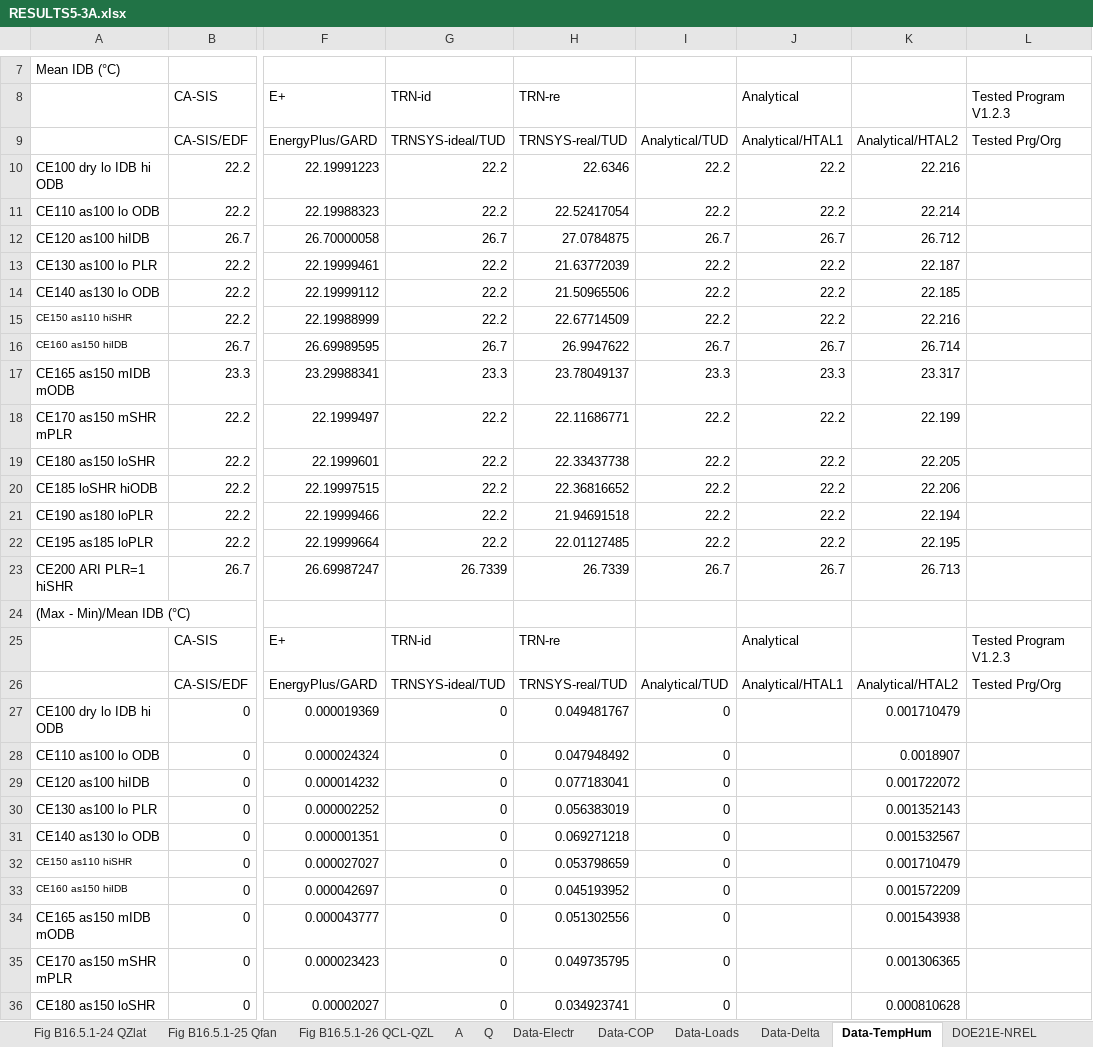
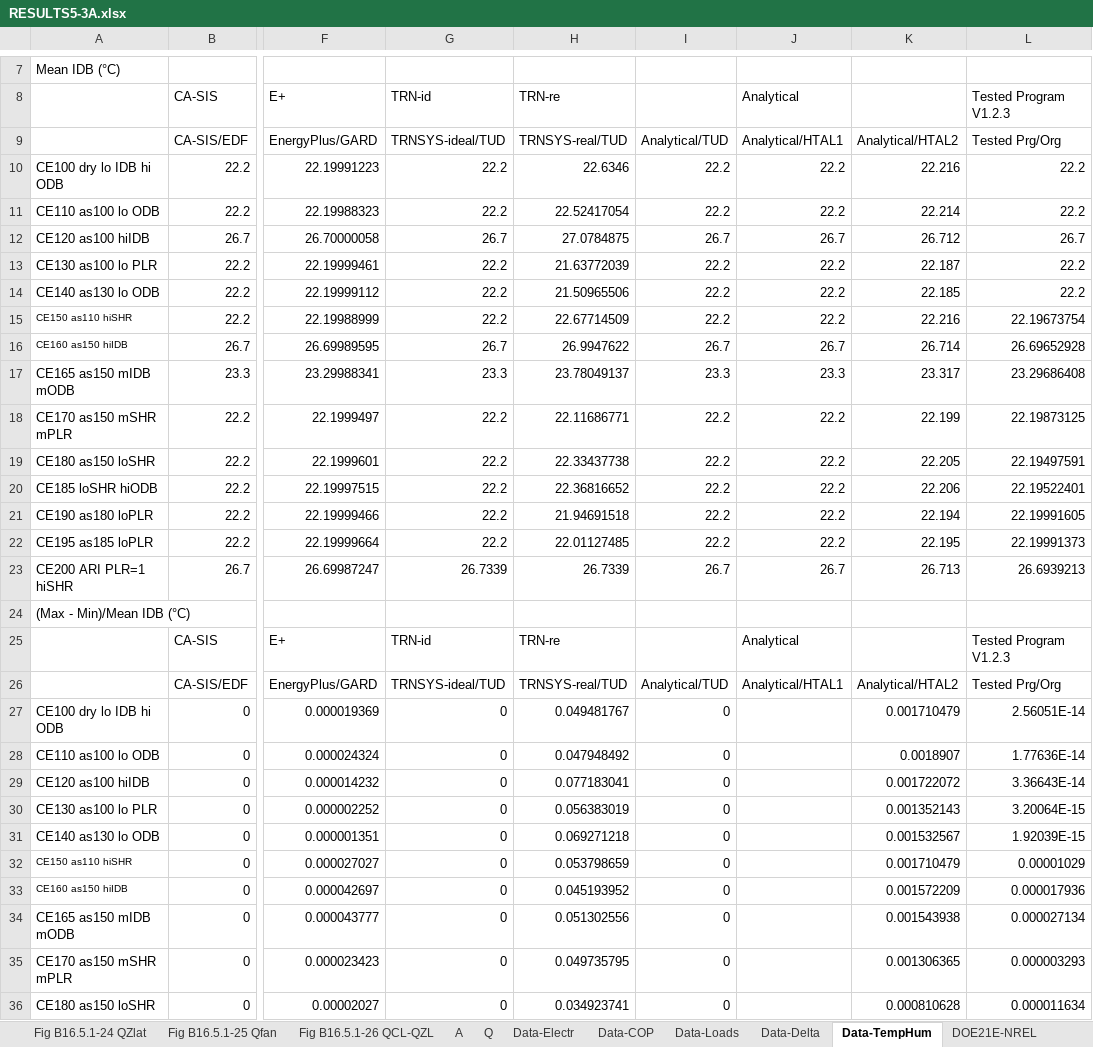
Before and after one commit to NREL/BESTEST-GSR-ARCHIVE, an Excel workbook: results/RESULTS5-3A.xlsx, sheet Data-TempHum, drawn as a sheet; only a part is shown, gaps mark what is left out; values as stored, in another font and other column widths than the file's, no borders; the diff covers the shown part only; the diff names each change by its address in the sheet, - before the commit and + after, or states it on an @@ line.

```diff
--- a/results/RESULTS5-3A.xlsx (sheet Data-TempHum)
+++ b/results/RESULTS5-3A.xlsx (sheet Data-TempHum)
-L10:L11 (Tested Program V1.2.3): (empty)
+L10:L11 (Tested Program V1.2.3): 22.2
-L12 (Tested Program V1.2.3): (empty)
+L12 (Tested Program V1.2.3): 26.7
-L13:L14 (Tested Program V1.2.3): (empty)
+L13:L14 (Tested Program V1.2.3): 22.2
-L15 (Tested Program V1.2.3): (empty)
+L15 (Tested Program V1.2.3): 22.19673754
-L16 (Tested Program V1.2.3): (empty)
+L16 (Tested Program V1.2.3): 26.69652928
-L17 (Tested Program V1.2.3): (empty)
+L17 (Tested Program V1.2.3): 23.29686408
-L18 (Tested Program V1.2.3): (empty)
+L18 (Tested Program V1.2.3): 22.19873125
-L19 (Tested Program V1.2.3): (empty)
+L19 (Tested Program V1.2.3): 22.19497591
-L20 (Tested Program V1.2.3): (empty)
+L20 (Tested Program V1.2.3): 22.19522401
-L21 (Tested Program V1.2.3): (empty)
+L21 (Tested Program V1.2.3): 22.19991605
-L22 (Tested Program V1.2.3): (empty)
+L22 (Tested Program V1.2.3): 22.19991373
-L23 (Tested Program V1.2.3): (empty)
+L23 (Tested Program V1.2.3): 26.6939213
-L27 (Tested Program V1.2.3): (empty)
+L27 (Tested Program V1.2.3): 2.56051E-14
-L28 (Tested Program V1.2.3): (empty)
+L28 (Tested Program V1.2.3): 1.77636E-14
-L29 (Tested Program V1.2.3): (empty)
+L29 (Tested Program V1.2.3): 3.36643E-14
-L30 (Tested Program V1.2.3): (empty)
+L30 (Tested Program V1.2.3): 3.20064E-15
-L31 (Tested Program V1.2.3): (empty)
+L31 (Tested Program V1.2.3): 1.92039E-15
-L32 (Tested Program V1.2.3): (empty)
+L32 (Tested Program V1.2.3): 0.00001029
-L33 (Tested Program V1.2.3): (empty)
+L33 (Tested Program V1.2.3): 0.000017936
-L34 (Tested Program V1.2.3): (empty)
+L34 (Tested Program V1.2.3): 0.000027134
-L35 (Tested Program V1.2.3): (empty)
+L35 (Tested Program V1.2.3): 0.000003293
-L36 (Tested Program V1.2.3): (empty)
+L36 (Tested Program V1.2.3): 0.000011634
```
Also changed, not shown: 32 edited cells elsewhere in this sheet, sheet YourData, sheet A, sheet Q, sheet Q-Prt7, sheet Data-COP, sheet Q-Prt2, 2 more sheets, charts or pictures, 5 other files.
